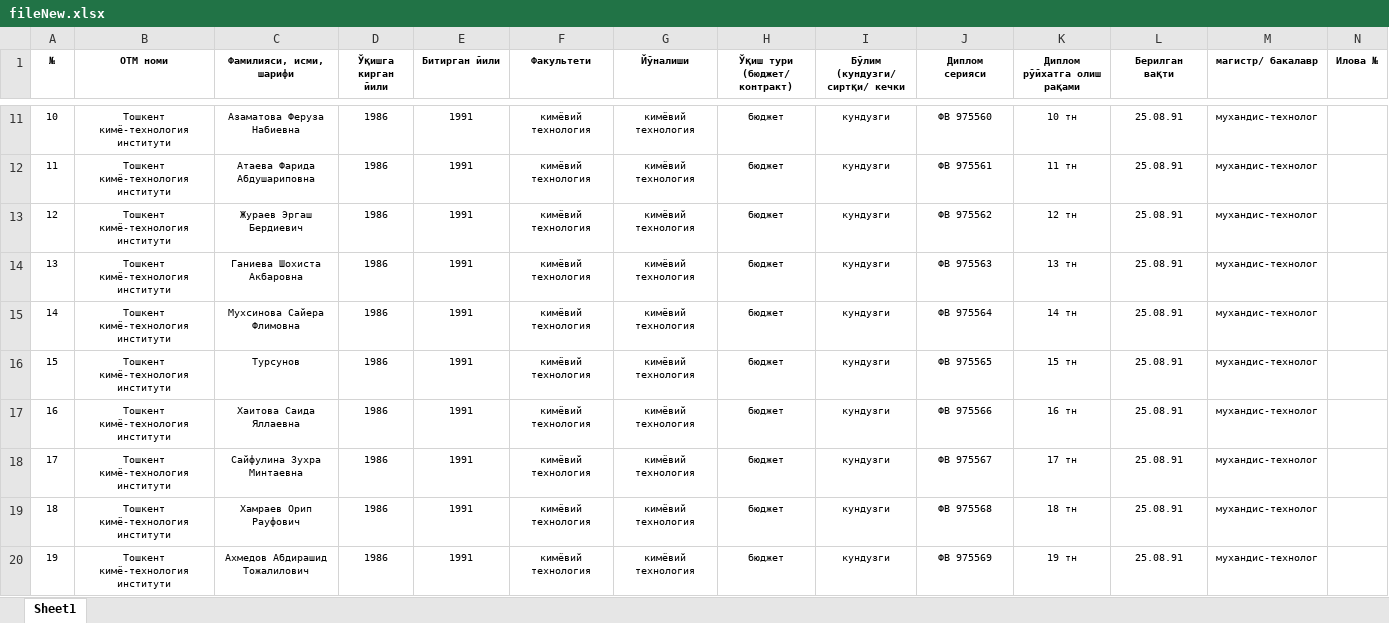
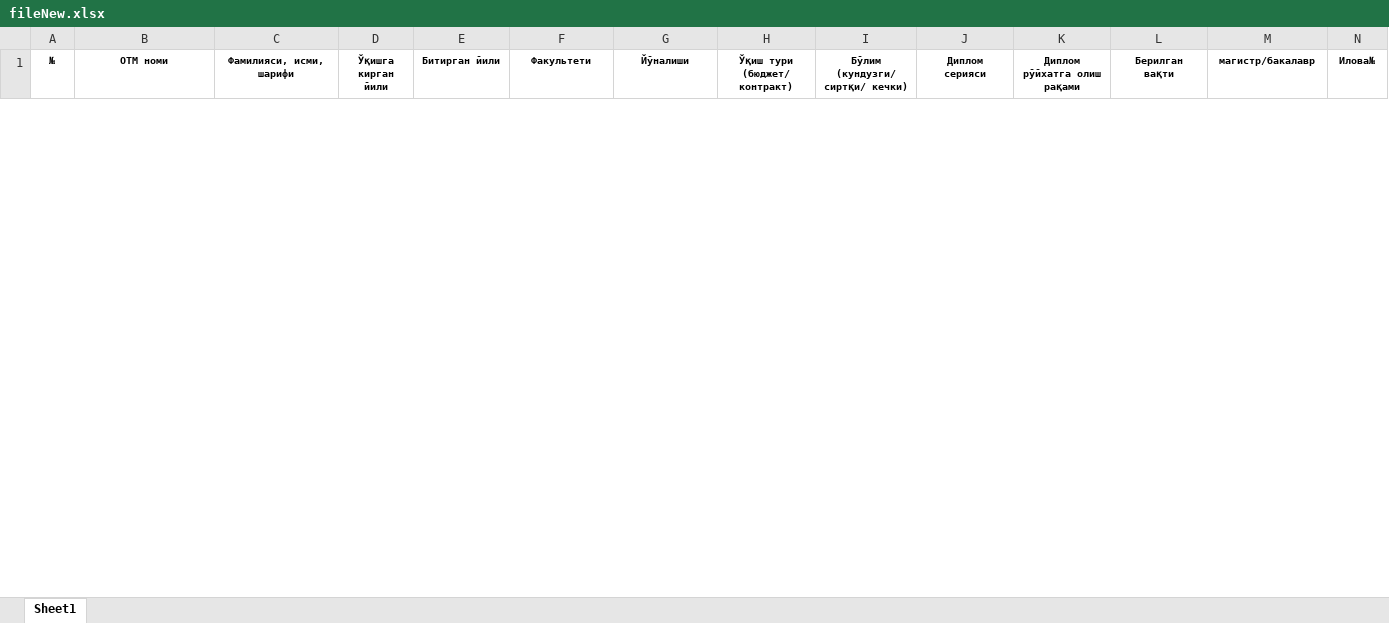
Before and after one commit to dostonbokhodirov/online-excel-heroku, an Excel workbook: src/main/resources/fileNew.xlsx, sheet Sheet1, drawn as a sheet; only a part is shown, gaps mark what is left out; values as stored, in another font and other column widths than the file's, no borders; removed rows and columns are numbered as before the commit, all else as after; the diff covers the shown part only; the diff names each change by its address in the sheet, - before the commit and + after, or states it on an @@ line.

```diff
--- a/src/main/resources/fileNew.xlsx (sheet Sheet1)
+++ b/src/main/resources/fileNew.xlsx (sheet Sheet1)
-I1: Бўлим (кундузги/ сиртқи/ кечки
+I1: Бўлим (кундузги/ сиртқи/ кечки)
-M1: магистр/ бакалавр
+M1: магистр/бакалавр
-N1: Илова №
+N1: Илова№
-row 11: 10 | Тошкент кимё-технология институти | Азаматова Феруза Набиевна | 1986 | 1991 | кимёвий технология | кимёвий технология | бюджет | кундузги | ФВ 975560 | 10 тн | 25.08.91 | мухандис-технолог
-row 12: 11 | Тошкент кимё-технология институти | Атаева Фарида Абдушариповна | 1986 | 1991 | кимёвий технология | кимёвий технология | бюджет | кундузги | ФВ 975561 | 11 тн | 25.08.91 | мухандис-технолог
-row 13: 12 | Тошкент кимё-технология институти | Жураев Эргаш Бердиевич | 1986 | 1991 | кимёвий технология | кимёвий технология | бюджет | кундузги | ФВ 975562 | 12 тн | 25.08.91 | мухандис-технолог
-row 14: 13 | Тошкент кимё-технология институти | Ганиева Шохиста Акбаровна | 1986 | 1991 | кимёвий технология | кимёвий технология | бюджет | кундузги | ФВ 975563 | 13 тн | 25.08.91 | мухандис-технолог
-row 15: 14 | Тошкент кимё-технология институти | Мухсинова Сайера Флимовна | 1986 | 1991 | кимёвий технология | кимёвий технология | бюджет | кундузги | ФВ 975564 | 14 тн | 25.08.91 | мухандис-технолог
-row 16: 15 | Тошкент кимё-технология институти | Турсунов | 1986 | 1991 | кимёвий технология | кимёвий технология | бюджет | кундузги | ФВ 975565 | 15 тн | 25.08.91 | мухандис-технолог
-row 17: 16 | Тошкент кимё-технология институти | Хаитова Саида Яллаевна | 1986 | 1991 | кимёвий технология | кимёвий технология | бюджет | кундузги | ФВ 975566 | 16 тн | 25.08.91 | мухандис-технолог
-row 18: 17 | Тошкент кимё-технология институти | Сайфулина Зухра Минтаевна | 1986 | 1991 | кимёвий технология | кимёвий технология | бюджет | кундузги | ФВ 975567 | 17 тн | 25.08.91 | мухандис-технолог
-row 19: 18 | Тошкент кимё-технология институти | Хамраев Орип Рауфович | 1986 | 1991 | кимёвий технология | кимёвий технология | бюджет | кундузги | ФВ 975568 | 18 тн | 25.08.91 | мухандис-технолог
-row 20: 19 | Тошкент кимё-технология институти | Ахмедов Абдирашид Тожалилович | 1986 | 1991 | кимёвий технология | кимёвий технология | бюджет | кундузги | ФВ 975569 | 19 тн | 25.08.91 | мухандис-технолог
```
Also changed, not shown: 50 added rows and 38 removed rows elsewhere in this sheet, 2 other files.
